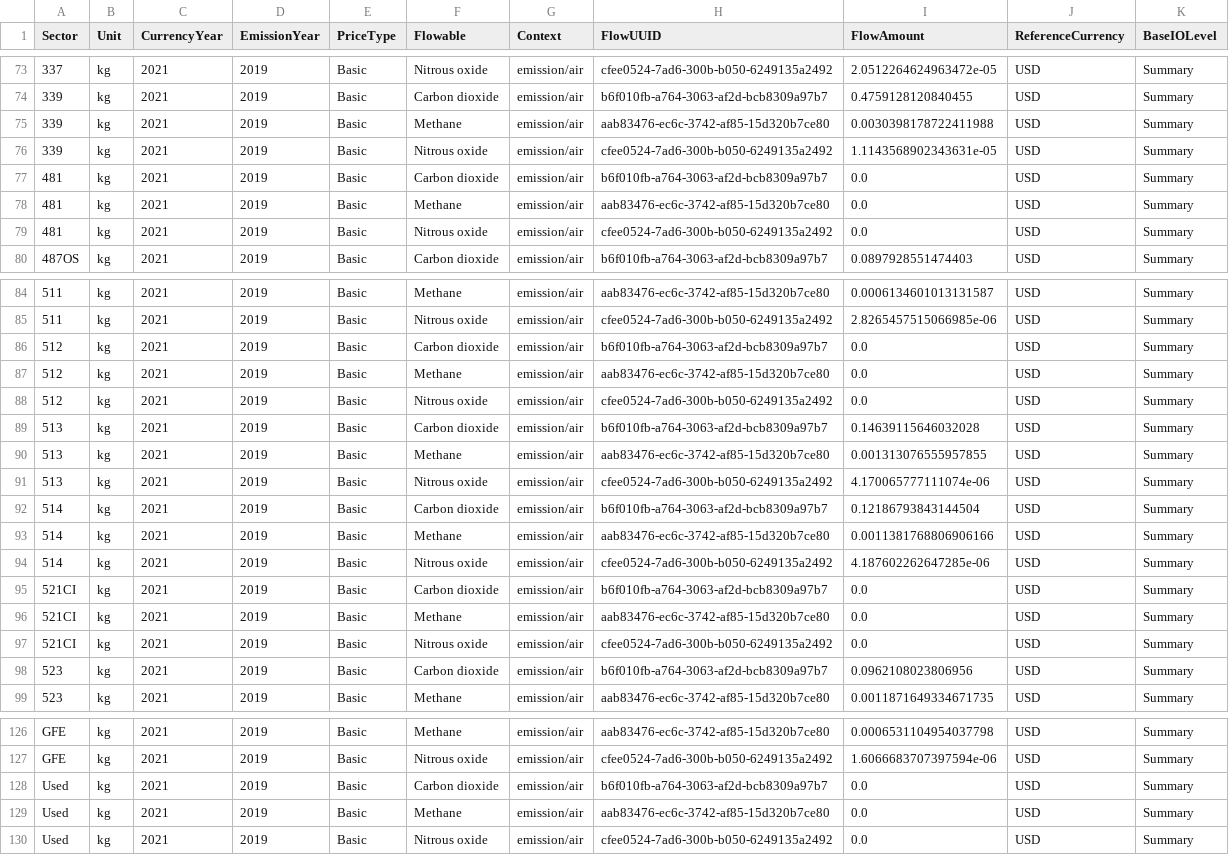
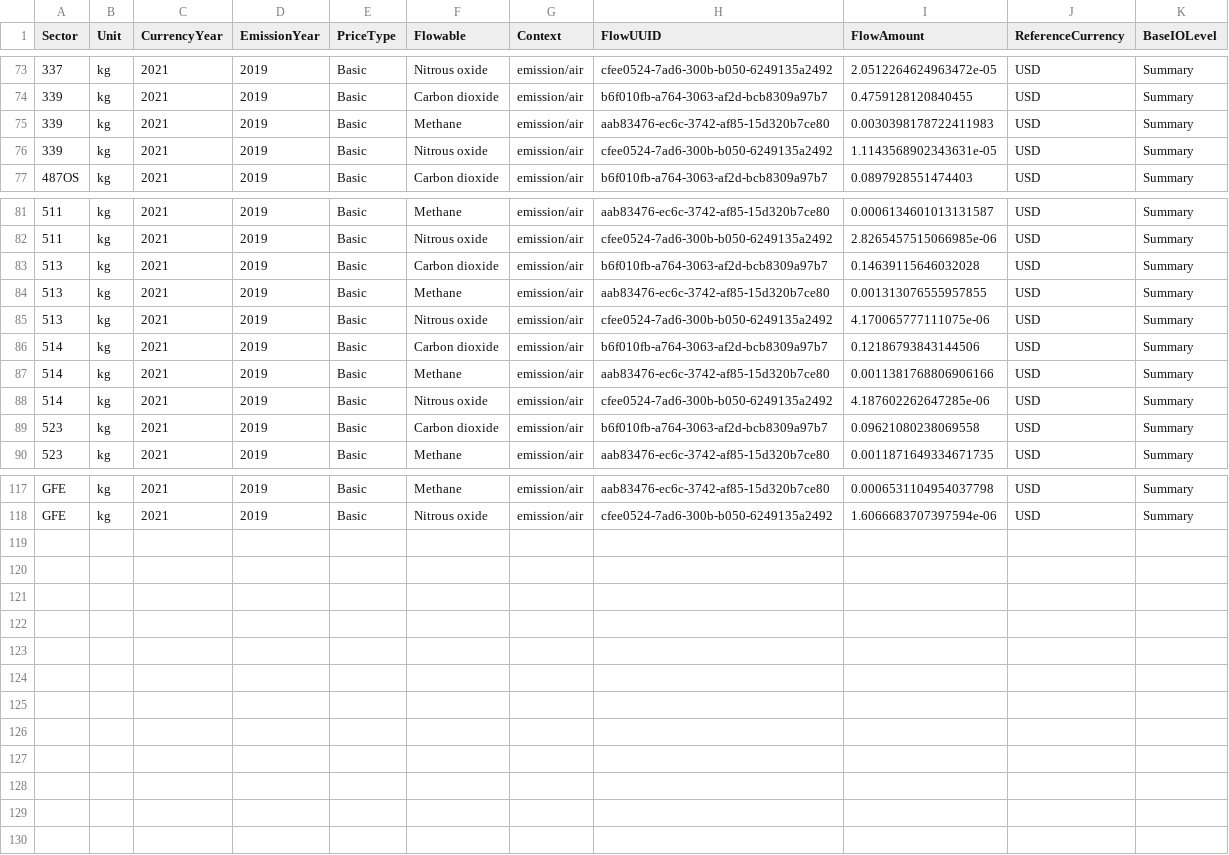
Before and after one commit to Jnamovich/USEEIO, a CSV file: Imports Script/imports_multipliers.csv, drawn as a sheet; only a part is shown, gaps mark what is left out; the diff covers the shown part only.

Commit message:
implement better handling of 0 values, check for imports with no EFs

```diff
--- a/Imports Script/imports_multipliers.csv
+++ b/Imports Script/imports_multipliers.csv
@@ -74,7 +74,4 @@ Sector,Unit,CurrencyYear,EmissionYear,PriceType,Flowable,Context,FlowUUID,FlowAm
 339,kg,2021,2019,Basic,Carbon dioxide,emission/air,b6f010fb-a764-3063-af2d-bcb8309a97b7,0.4759128120840455,USD,Summary
-339,kg,2021,2019,Basic,Methane,emission/air,aab83476-ec6c-3742-af85-15d320b7ce80,0.0030398178722411988,USD,Summary
+339,kg,2021,2019,Basic,Methane,emission/air,aab83476-ec6c-3742-af85-15d320b7ce80,0.0030398178722411983,USD,Summary
 339,kg,2021,2019,Basic,Nitrous oxide,emission/air,cfee0524-7ad6-300b-b050-6249135a2492,1.1143568902343631e-05,USD,Summary
-481,kg,2021,2019,Basic,Carbon dioxide,emission/air,b6f010fb-a764-3063-af2d-bcb8309a97b7,0.0,USD,Summary
-481,kg,2021,2019,Basic,Methane,emission/air,aab83476-ec6c-3742-af85-15d320b7ce80,0.0,USD,Summary
-481,kg,2021,2019,Basic,Nitrous oxide,emission/air,cfee0524-7ad6-300b-b050-6249135a2492,0.0,USD,Summary
 487OS,kg,2021,2019,Basic,Carbon dioxide,emission/air,b6f010fb-a764-3063-af2d-bcb8309a97b7,0.0897928551474403,USD,Summary
@@ -85,15 +82,9 @@ Sector,Unit,CurrencyYear,EmissionYear,PriceType,Flowable,Context,FlowUUID,FlowAm
 511,kg,2021,2019,Basic,Nitrous oxide,emission/air,cfee0524-7ad6-300b-b050-6249135a2492,2.8265457515066985e-06,USD,Summary
-512,kg,2021,2019,Basic,Carbon dioxide,emission/air,b6f010fb-a764-3063-af2d-bcb8309a97b7,0.0,USD,Summary
-512,kg,2021,2019,Basic,Methane,emission/air,aab83476-ec6c-3742-af85-15d320b7ce80,0.0,USD,Summary
-512,kg,2021,2019,Basic,Nitrous oxide,emission/air,cfee0524-7ad6-300b-b050-6249135a2492,0.0,USD,Summary
 513,kg,2021,2019,Basic,Carbon dioxide,emission/air,b6f010fb-a764-3063-af2d-bcb8309a97b7,0.14639115646032028,USD,Summary
 513,kg,2021,2019,Basic,Methane,emission/air,aab83476-ec6c-3742-af85-15d320b7ce80,0.001313076555957855,USD,Summary
-513,kg,2021,2019,Basic,Nitrous oxide,emission/air,cfee0524-7ad6-300b-b050-6249135a2492,4.170065777111074e-06,USD,Summary
-514,kg,2021,2019,Basic,Carbon dioxide,emission/air,b6f010fb-a764-3063-af2d-bcb8309a97b7,0.12186793843144504,USD,Summary
+513,kg,2021,2019,Basic,Nitrous oxide,emission/air,cfee0524-7ad6-300b-b050-6249135a2492,4.170065777111075e-06,USD,Summary
+514,kg,2021,2019,Basic,Carbon dioxide,emission/air,b6f010fb-a764-3063-af2d-bcb8309a97b7,0.12186793843144506,USD,Summary
 514,kg,2021,2019,Basic,Methane,emission/air,aab83476-ec6c-3742-af85-15d320b7ce80,0.0011381768806906166,USD,Summary
 514,kg,2021,2019,Basic,Nitrous oxide,emission/air,cfee0524-7ad6-300b-b050-6249135a2492,4.187602262647285e-06,USD,Summary
-521CI,kg,2021,2019,Basic,Carbon dioxide,emission/air,b6f010fb-a764-3063-af2d-bcb8309a97b7,0.0,USD,Summary
-521CI,kg,2021,2019,Basic,Methane,emission/air,aab83476-ec6c-3742-af85-15d320b7ce80,0.0,USD,Summary
-521CI,kg,2021,2019,Basic,Nitrous oxide,emission/air,cfee0524-7ad6-300b-b050-6249135a2492,0.0,USD,Summary
-523,kg,2021,2019,Basic,Carbon dioxide,emission/air,b6f010fb-a764-3063-af2d-bcb8309a97b7,0.0962108023806956,USD,Summary
+523,kg,2021,2019,Basic,Carbon dioxide,emission/air,b6f010fb-a764-3063-af2d-bcb8309a97b7,0.09621080238069558,USD,Summary
 523,kg,2021,2019,Basic,Methane,emission/air,aab83476-ec6c-3742-af85-15d320b7ce80,0.0011871649334671735,USD,Summary
@@ -127,4 +118 @@ GFE,kg,2021,2019,Basic,Methane,emission/air,aab83476-ec6c-3742-af85-15d320b7ce80
 GFE,kg,2021,2019,Basic,Nitrous oxide,emission/air,cfee0524-7ad6-300b-b050-6249135a2492,1.6066683707397594e-06,USD,Summary
-Used,kg,2021,2019,Basic,Carbon dioxide,emission/air,b6f010fb-a764-3063-af2d-bcb8309a97b7,0.0,USD,Summary
-Used,kg,2021,2019,Basic,Methane,emission/air,aab83476-ec6c-3742-af85-15d320b7ce80,0.0,USD,Summary
-Used,kg,2021,2019,Basic,Nitrous oxide,emission/air,cfee0524-7ad6-300b-b050-6249135a2492,0.0,USD,Summary
```
Also changed, not shown: 10 edited cells elsewhere in this file, 1 other file.
